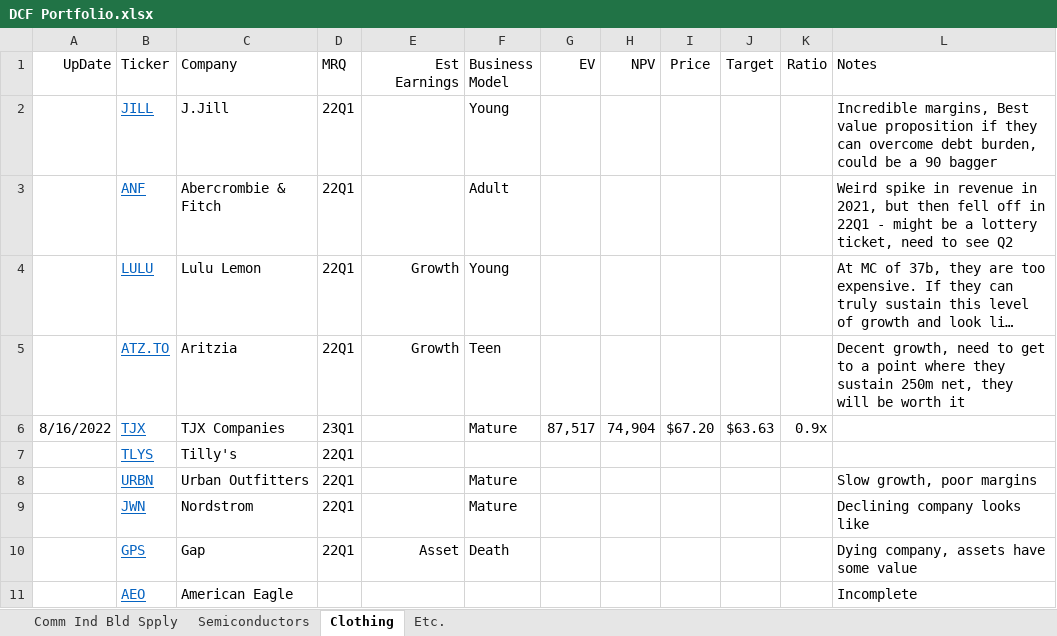
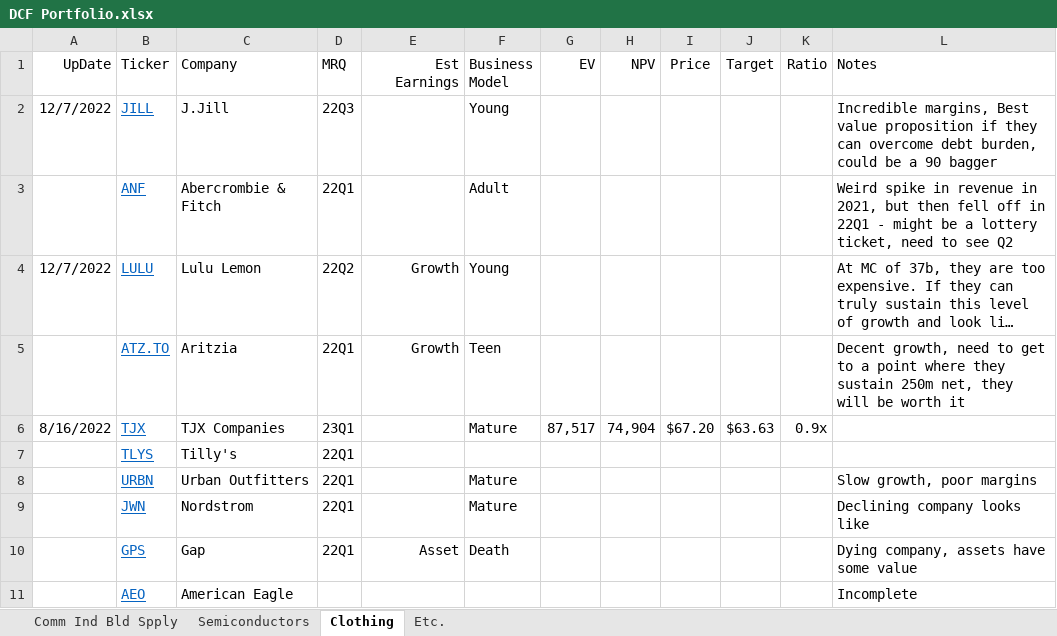
Before and after one commit to SimonisWrong/investingModels, an Excel workbook: DCF Portfolio.xlsx, sheet Clothing, drawn as a sheet; long unchanged cells end in …; values as stored, in another font and other column widths than the file's, no borders; conditional formats not drawn; the diff names each change by its address in the sheet, - before the commit and + after, or states it on an @@ line.

```diff
--- a/DCF Portfolio.xlsx (sheet Clothing)
+++ b/DCF Portfolio.xlsx (sheet Clothing)
-A2 (UpDate): (empty)
+A2 (UpDate): 12/7/2022
-D2 (MRQ): 22Q1
+D2 (MRQ): 22Q3
-A4 (UpDate): (empty)
+A4 (UpDate): 12/7/2022
-D4 (MRQ): 22Q1
+D4 (MRQ): 22Q2
```
Also changed, not shown: sheet Comm Ind Bld Spply, formulas that keep their value.
